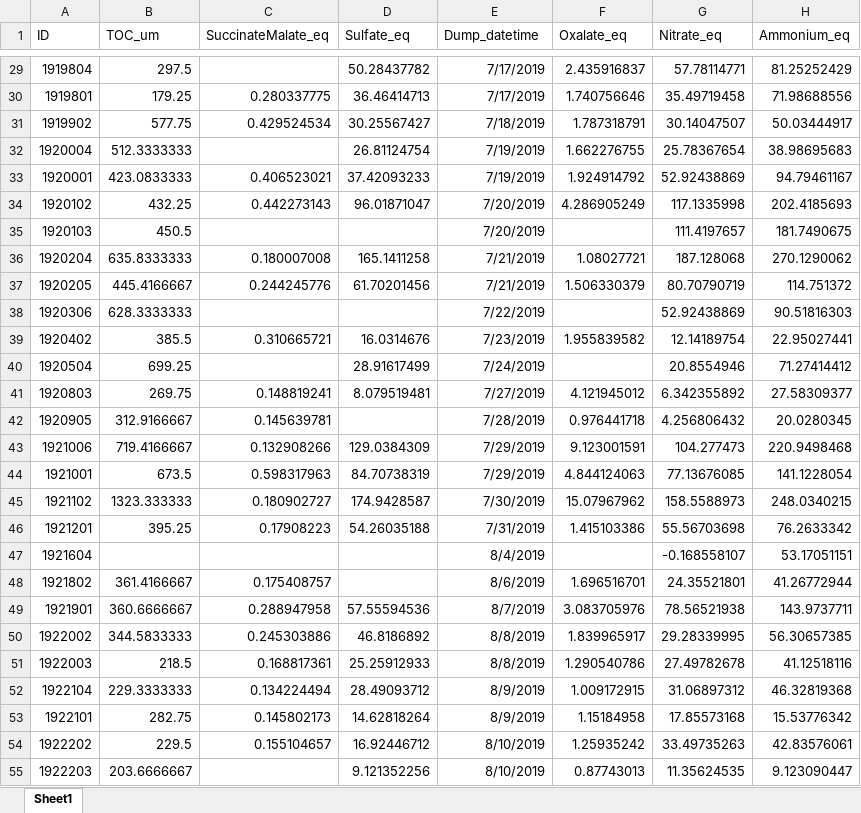
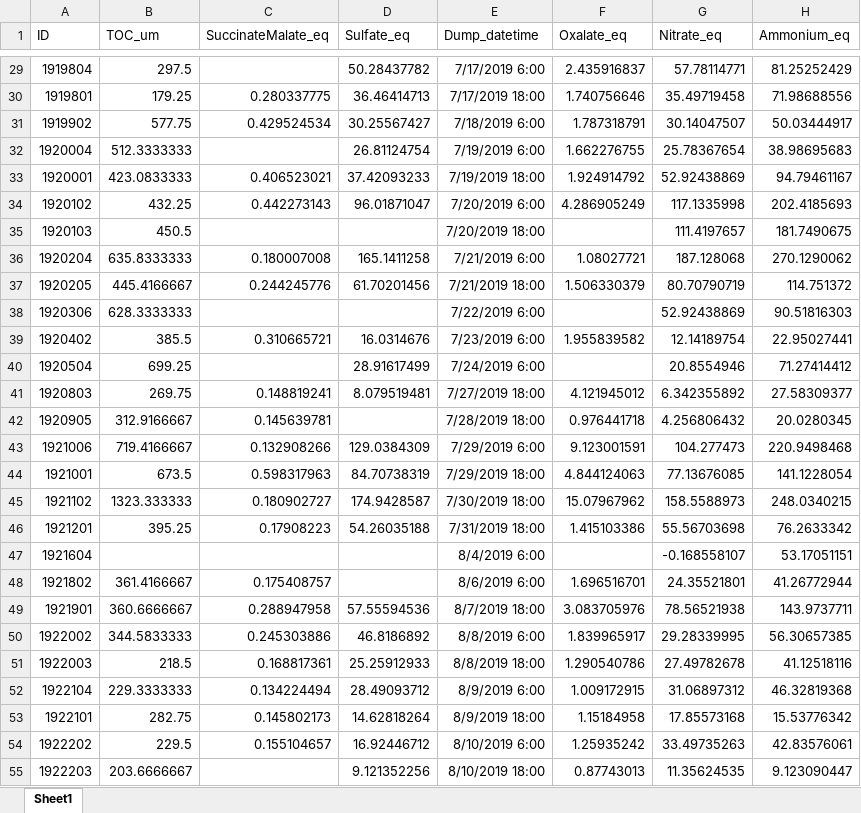
Before and after one commit to LanceLab-ASRC/WFM-Cloud-Water-Datasets-2018-2024, an Excel workbook: 2019.xlsx, sheet Sheet1, drawn as a sheet; only a part is shown, gaps mark what is left out; values as stored, in another font and other column widths than the file's, no borders; the diff covers the shown part only; the diff names each change by its address in the sheet, - before the commit and + after, or states it on an @@ line.

```diff
--- a/2019.xlsx (sheet Sheet1)
+++ b/2019.xlsx (sheet Sheet1)
-E29 (Dump_datetime): 7/17/2019
+E29 (Dump_datetime): 7/17/2019 6:00
-E30 (Dump_datetime): 7/17/2019
+E30 (Dump_datetime): 7/17/2019 18:00
-E31 (Dump_datetime): 7/18/2019
+E31 (Dump_datetime): 7/18/2019 6:00
-E32 (Dump_datetime): 7/19/2019
+E32 (Dump_datetime): 7/19/2019 6:00
-E33 (Dump_datetime): 7/19/2019
+E33 (Dump_datetime): 7/19/2019 18:00
-E34 (Dump_datetime): 7/20/2019
+E34 (Dump_datetime): 7/20/2019 6:00
-E35 (Dump_datetime): 7/20/2019
+E35 (Dump_datetime): 7/20/2019 18:00
-E36 (Dump_datetime): 7/21/2019
+E36 (Dump_datetime): 7/21/2019 6:00
-E37 (Dump_datetime): 7/21/2019
+E37 (Dump_datetime): 7/21/2019 18:00
-E38 (Dump_datetime): 7/22/2019
+E38 (Dump_datetime): 7/22/2019 6:00
-E39 (Dump_datetime): 7/23/2019
+E39 (Dump_datetime): 7/23/2019 6:00
-E40 (Dump_datetime): 7/24/2019
+E40 (Dump_datetime): 7/24/2019 6:00
-E41 (Dump_datetime): 7/27/2019
+E41 (Dump_datetime): 7/27/2019 18:00
-E42 (Dump_datetime): 7/28/2019
+E42 (Dump_datetime): 7/28/2019 18:00
-E43 (Dump_datetime): 7/29/2019
+E43 (Dump_datetime): 7/29/2019 6:00
-E44 (Dump_datetime): 7/29/2019
+E44 (Dump_datetime): 7/29/2019 18:00
-E45 (Dump_datetime): 7/30/2019
+E45 (Dump_datetime): 7/30/2019 18:00
-E46 (Dump_datetime): 7/31/2019
+E46 (Dump_datetime): 7/31/2019 18:00
-E47 (Dump_datetime): 8/4/2019
+E47 (Dump_datetime): 8/4/2019 6:00
-E48 (Dump_datetime): 8/6/2019
+E48 (Dump_datetime): 8/6/2019 6:00
-E49 (Dump_datetime): 8/7/2019
+E49 (Dump_datetime): 8/7/2019 18:00
-E50 (Dump_datetime): 8/8/2019
+E50 (Dump_datetime): 8/8/2019 6:00
-E51 (Dump_datetime): 8/8/2019
+E51 (Dump_datetime): 8/8/2019 18:00
-E52 (Dump_datetime): 8/9/2019
+E52 (Dump_datetime): 8/9/2019 6:00
-E53 (Dump_datetime): 8/9/2019
+E53 (Dump_datetime): 8/9/2019 18:00
-E54 (Dump_datetime): 8/10/2019
+E54 (Dump_datetime): 8/10/2019 6:00
-E55 (Dump_datetime): 8/10/2019
+E55 (Dump_datetime): 8/10/2019 18:00
```
Also changed, not shown: 90 edited cells elsewhere in this sheet.
